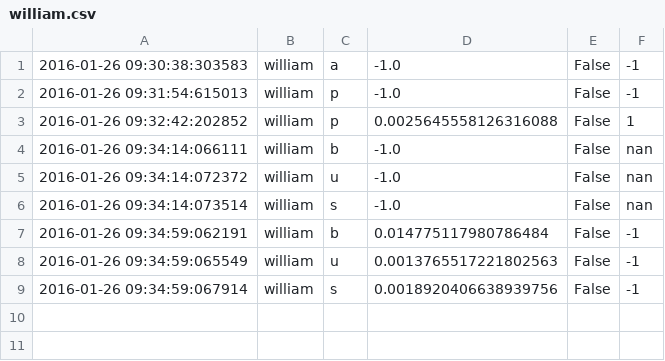
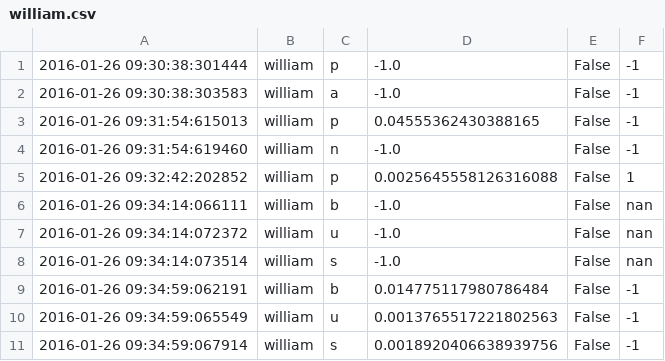
Before and after one commit to chili-epfl/cowriter_logs, a CSV file: EIntGen/letter_scores/william.csv, drawn as a sheet.

```diff
--- a/EIntGen/letter_scores/william.csv
+++ b/EIntGen/letter_scores/william.csv
@@ -1,3 +1,5 @@
+"2016-01-26 09:30:38:301444","william","p","-1.0","False","-1"
 "2016-01-26 09:30:38:303583","william","a","-1.0","False","-1"
-"2016-01-26 09:31:54:615013","william","p","-1.0","False","-1"
+"2016-01-26 09:31:54:615013","william","p","0.04555362430388165","False","-1"
+"2016-01-26 09:31:54:619460","william","n","-1.0","False","-1"
 "2016-01-26 09:32:42:202852","william","p","0.0025645558126316088","False","1"
```
Also changed, not shown: EIntGen/letter_scores/alexandra_s2.csv, EIntGen/letter_scores/avery_s2.csv, 8 other files.
